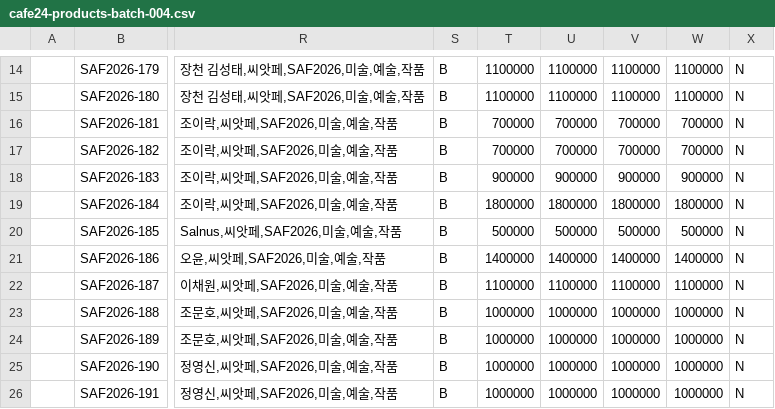
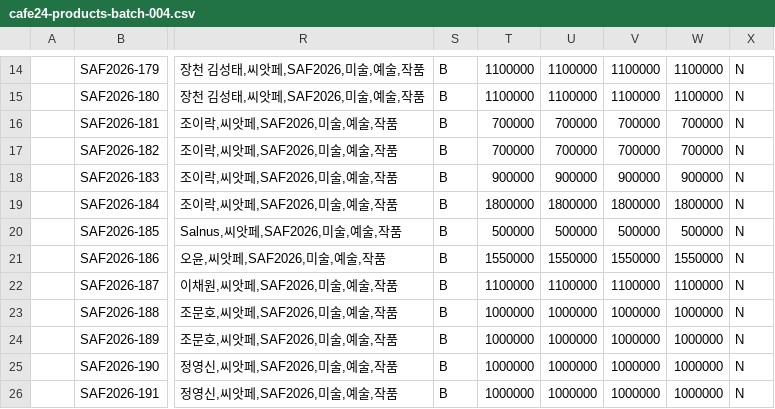
Before and after one commit to hwangtab/saf-2026, a CSV file: docs/cafe24-products-batch-004.csv, drawn as a sheet; only a part is shown, gaps mark what is left out; the diff names each change by its address in the sheet, - before the commit and + after, or states it on an @@ line.

```diff
--- a/docs/cafe24-products-batch-004.csv
+++ b/docs/cafe24-products-batch-004.csv
-T21: 1400000
+T21: 1550000
-U21: 1400000
+U21: 1550000
-V21: 1400000
+V21: 1550000
-W21: 1400000
+W21: 1550000
```
Also changed, not shown: docs/추가 씨앗페 작가 - 시트 167-.csv, 1 other file.
